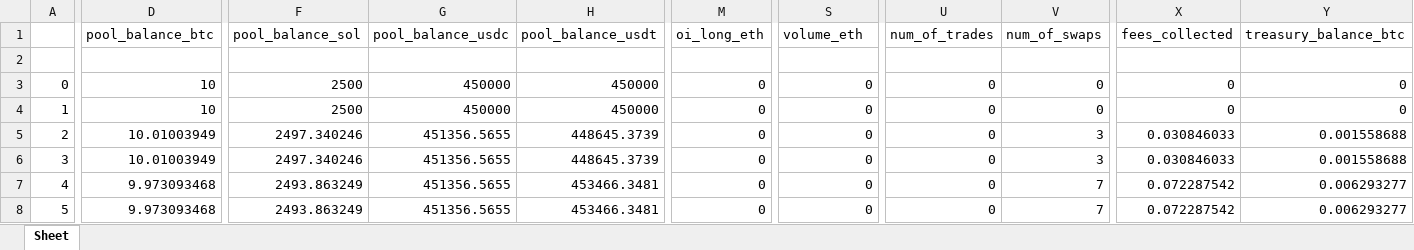
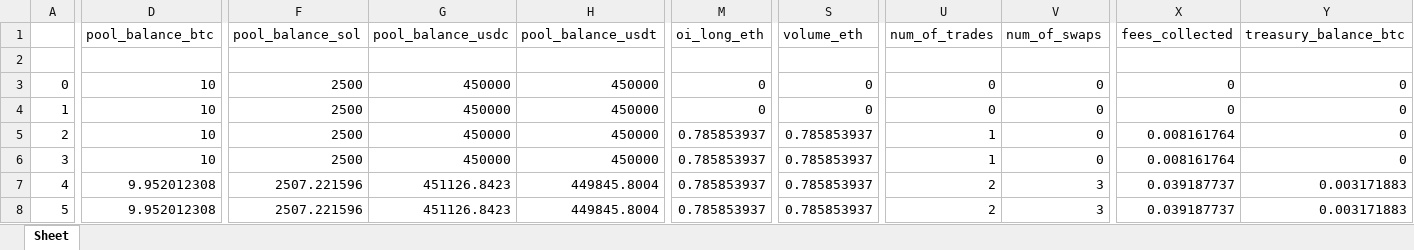
Before and after one commit to goodguygg/ft_sim, an Excel workbook: run.xlsx, sheet Sheet, drawn as a sheet; only a part is shown, gaps mark what is left out; values as stored, in another font and other column widths than the file's, no borders; the diff covers the shown part only; the diff names each change by its address in the sheet, - before the commit and + after, or states it on an @@ line.

Commit message:
fixed issue with shorts

```diff
--- a/run.xlsx (sheet Sheet)
+++ b/run.xlsx (sheet Sheet)
-D5:D6 (pool_balance_btc): 10.01003949
+D5:D6 (pool_balance_btc): 10
-F5:F6 (pool_balance_sol): 2497.340246
+F5:F6 (pool_balance_sol): 2500
-G5:G6 (pool_balance_usdc): 451356.5655
+G5:G6 (pool_balance_usdc): 450000
-H5:H6 (pool_balance_usdt): 448645.3739
+H5:H6 (pool_balance_usdt): 450000
-M5:M8 (oi_long_eth): 0
+M5:M8 (oi_long_eth): 0.785853937
-S5:S8 (volume_eth): 0
+S5:S8 (volume_eth): 0.785853937
-U5:U6 (num_of_trades): 0
+U5:U6 (num_of_trades): 1
-V5:V6 (num_of_swaps): 3
+V5:V6 (num_of_swaps): 0
-X5:X6 (fees_collected): 0.030846033
+X5:X6 (fees_collected): 0.008161764
-Y5:Y6 (treasury_balance_btc): 0.001558688
+Y5:Y6 (treasury_balance_btc): 0
-D7:D8 (pool_balance_btc): 9.973093468
+D7:D8 (pool_balance_btc): 9.952012308
-F7:F8 (pool_balance_sol): 2493.863249
+F7:F8 (pool_balance_sol): 2507.221596
-G7:G8 (pool_balance_usdc): 451356.5655
+G7:G8 (pool_balance_usdc): 451126.8423
-H7:H8 (pool_balance_usdt): 453466.3481
+H7:H8 (pool_balance_usdt): 449845.8004
-U7:U8 (num_of_trades): 0
+U7:U8 (num_of_trades): 2
-V7:V8 (num_of_swaps): 7
+V7:V8 (num_of_swaps): 3
-X7:X8 (fees_collected): 0.072287542
+X7:X8 (fees_collected): 0.039187737
-Y7:Y8 (treasury_balance_btc): 0.006293277
+Y7:Y8 (treasury_balance_btc): 0.003171883
```
Also changed, not shown: 986 edited cells elsewhere in this sheet, 5 other files.
